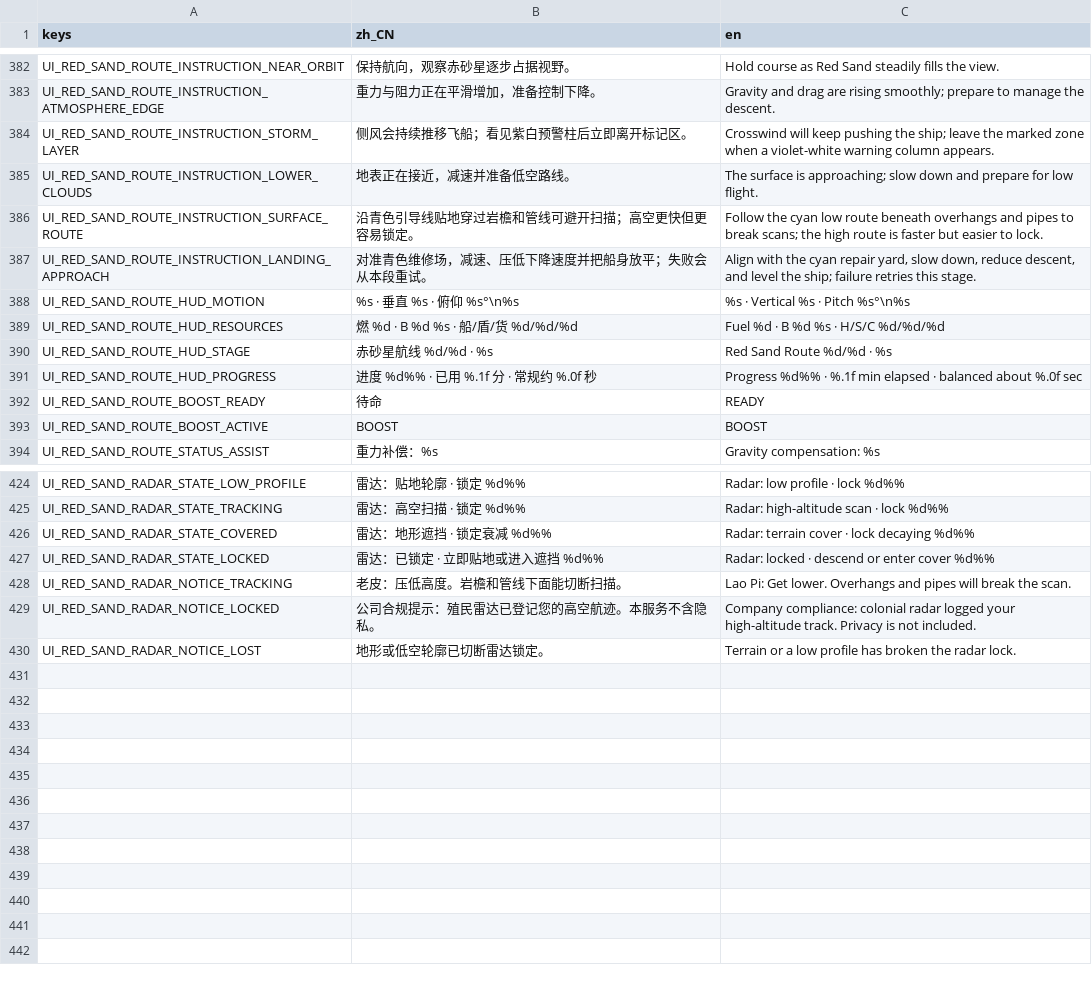
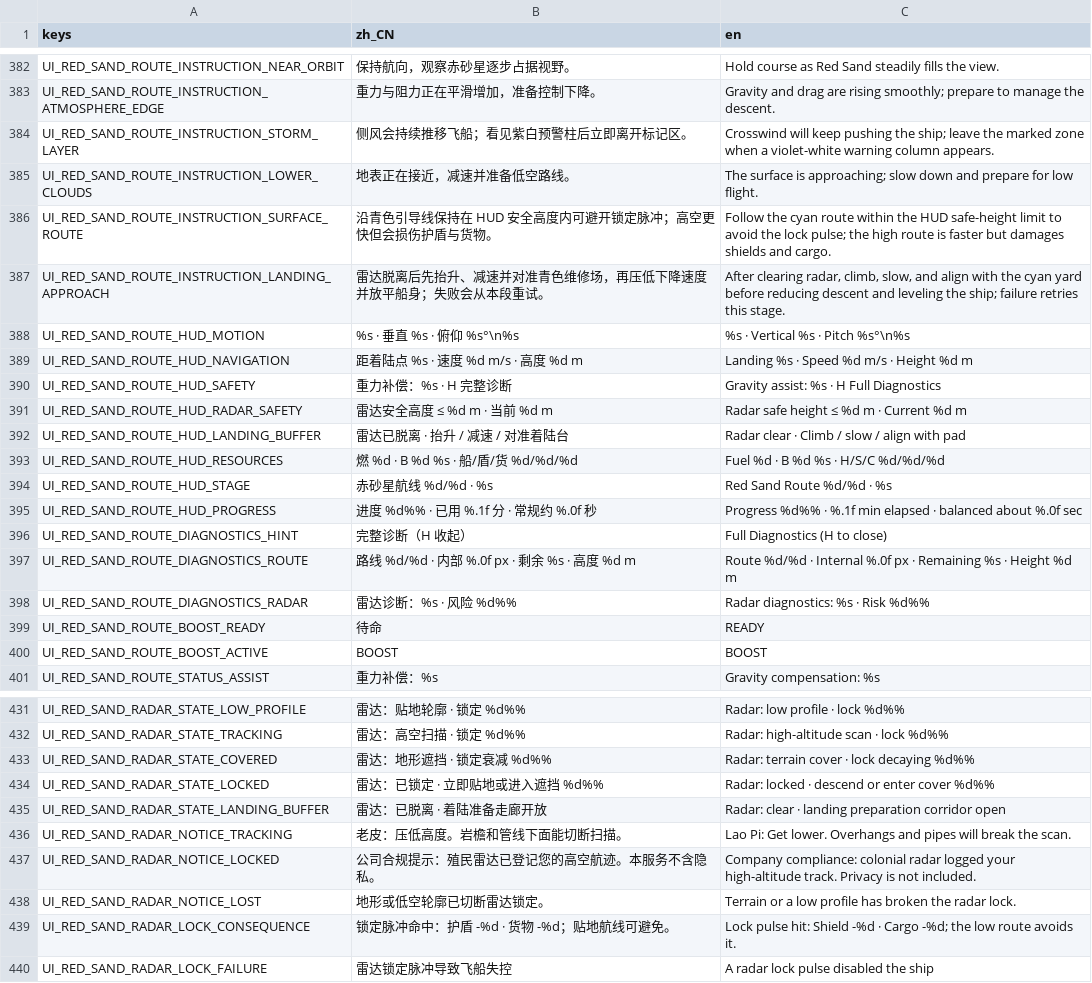
Before and after one commit to yza167-jp/universe_deliver_2d, a CSV file: data/localization/game_text.csv, drawn as a sheet; only a part is shown, gaps mark what is left out.

```diff
--- a/data/localization/game_text.csv
+++ b/data/localization/game_text.csv
@@ -385,5 +385,9 @@ UI_RED_SAND_ROUTE_INSTRUCTION_STORM_LAYER,"侧风会持续推移飞船；看见
 UI_RED_SAND_ROUTE_INSTRUCTION_LOWER_CLOUDS,"地表正在接近，减速并准备低空路线。","The surface is approaching; slow down and prepare for low flight."
-UI_RED_SAND_ROUTE_INSTRUCTION_SURFACE_ROUTE,"沿青色引导线贴地穿过岩檐和管线可避开扫描；高空更快但更容易锁定。","Follow the cyan low route beneath overhangs and pipes to break scans; the high route is faster but easier to lock."
-UI_RED_SAND_ROUTE_INSTRUCTION_LANDING_APPROACH,"对准青色维修场，减速、压低下降速度并把船身放平；失败会从本段重试。","Align with the cyan repair yard, slow down, reduce descent, and level the ship; failure retries this stage."
+UI_RED_SAND_ROUTE_INSTRUCTION_SURFACE_ROUTE,"沿青色引导线保持在 HUD 安全高度内可避开锁定脉冲；高空更快但会损伤护盾与货物。","Follow the cyan route within the HUD safe-height limit to avoid the lock pulse; the high route is faster but damages shields and cargo."
+UI_RED_SAND_ROUTE_INSTRUCTION_LANDING_APPROACH,"雷达脱离后先抬升、减速并对准青色维修场，再压低下降速度并放平船身；失败会从本段重试。","After clearing radar, climb, slow, and align with the cyan yard before reducing descent and leveling the ship; failure retries this stage."
 UI_RED_SAND_ROUTE_HUD_MOTION,"%s · 垂直 %s · 俯仰 %s°\n%s","%s · Vertical %s · Pitch %s°\n%s"
+UI_RED_SAND_ROUTE_HUD_NAVIGATION,"距着陆点 %s · 速度 %d m/s · 高度 %d m","Landing %s · Speed %d m/s · Height %d m"
+UI_RED_SAND_ROUTE_HUD_SAFETY,"重力补偿：%s · H 完整诊断","Gravity assist: %s · H Full Diagnostics"
+UI_RED_SAND_ROUTE_HUD_RADAR_SAFETY,"雷达安全高度 ≤ %d m · 当前 %d m","Radar safe height ≤ %d m · Current %d m"
+UI_RED_SAND_ROUTE_HUD_LANDING_BUFFER,"雷达已脱离 · 抬升 / 减速 / 对准着陆台","Radar clear · Climb / slow / align with pad"
 UI_RED_SAND_ROUTE_HUD_RESOURCES,"燃 %d · B %d %s · 船/盾/货 %d/%d/%d","Fuel %d · B %d %s · H/S/C %d/%d/%d"
@@ -391,2 +395,5 @@ UI_RED_SAND_ROUTE_HUD_STAGE,"赤砂星航线 %d/%d · %s","Red Sand Route %d/%d
 UI_RED_SAND_ROUTE_HUD_PROGRESS,"进度 %d%% · 已用 %.1f 分 · 常规约 %.0f 秒","Progress %d%% · %.1f min elapsed · balanced about %.0f sec"
+UI_RED_SAND_ROUTE_DIAGNOSTICS_HINT,"完整诊断（H 收起）","Full Diagnostics (H to close)"
+UI_RED_SAND_ROUTE_DIAGNOSTICS_ROUTE,"路线 %d/%d · 内部 %.0f px · 剩余 %s · 高度 %d m","Route %d/%d · Internal %.0f px · Remaining %s · Height %d m"
+UI_RED_SAND_ROUTE_DIAGNOSTICS_RADAR,"雷达诊断：%s · 风险 %d%%","Radar diagnostics: %s · Risk %d%%"
 UI_RED_SAND_ROUTE_BOOST_READY,"待命","READY"
@@ -427,2 +434,3 @@ UI_RED_SAND_RADAR_STATE_COVERED,"雷达：地形遮挡 · 锁定衰减 %d%%","Ra
 UI_RED_SAND_RADAR_STATE_LOCKED,"雷达：已锁定 · 立即贴地或进入遮挡 %d%%","Radar: locked · descend or enter cover %d%%"
+UI_RED_SAND_RADAR_STATE_LANDING_BUFFER,"雷达：已脱离 · 着陆准备走廊开放","Radar: clear · landing preparation corridor open"
 UI_RED_SAND_RADAR_NOTICE_TRACKING,"老皮：压低高度。岩檐和管线下面能切断扫描。","Lao Pi: Get lower. Overhangs and pipes will break the scan."
@@ -430 +438,3 @@ UI_RED_SAND_RADAR_NOTICE_LOCKED,"公司合规提示：殖民雷达已登记您
 UI_RED_SAND_RADAR_NOTICE_LOST,"地形或低空轮廓已切断雷达锁定。","Terrain or a low profile has broken the radar lock."
+UI_RED_SAND_RADAR_LOCK_CONSEQUENCE,"锁定脉冲命中：护盾 -%d · 货物 -%d；贴地航线可避免。","Lock pulse hit: Shield -%d · Cargo -%d; the low route avoids it."
+UI_RED_SAND_RADAR_LOCK_FAILURE,"雷达锁定脉冲导致飞船失控","A radar lock pulse disabled the ship"
```
Also changed, not shown: 24 other files.
